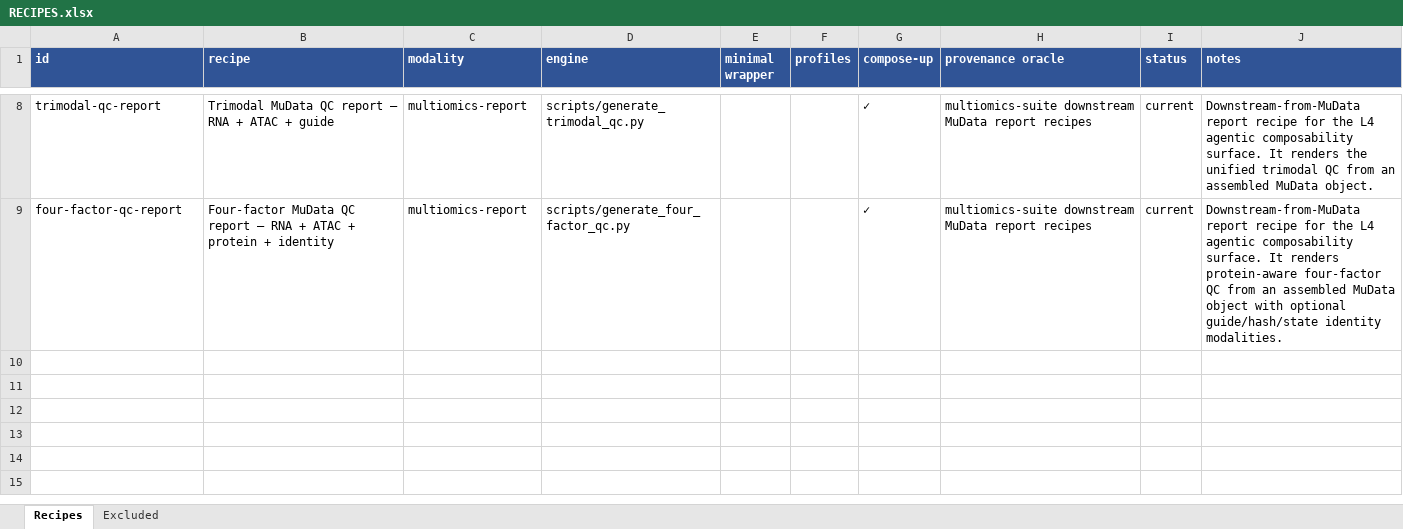
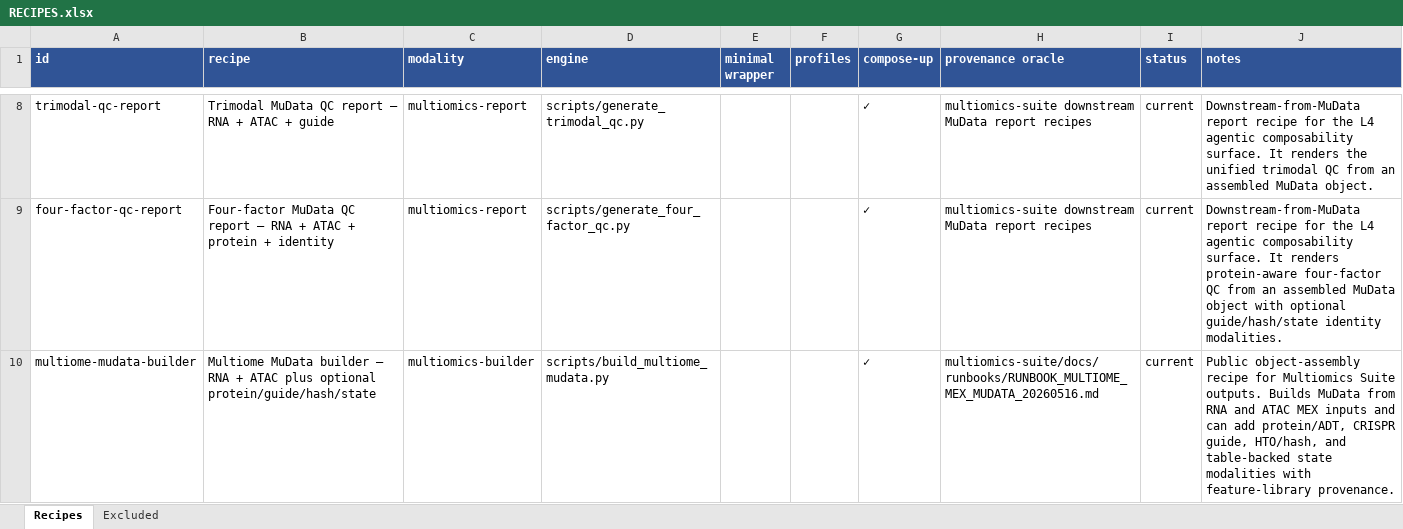
Before and after one commit to morphic-bio/morphic-recipes, an Excel workbook: RECIPES.xlsx, sheet Recipes, drawn as a sheet; only a part is shown, gaps mark what is left out; values as stored, in another font and other column widths than the file's, no borders; the diff names each change by its address in the sheet, - before the commit and + after, or states it on an @@ line.

Commit message:
Add Multiomics MuData builder catalog entry

```diff
--- a/RECIPES.xlsx (sheet Recipes)
+++ b/RECIPES.xlsx (sheet Recipes)
+row 10: multiome-mudata-builder | Multiome MuData builder — RNA + ATAC plus optional protein/guide/hash/state | multiomics-builder | scripts/build_multiome_mudata.py |  |  | ✓ | multiomics-suite/docs/runbooks/RUNBOOK_MULTIOME_MEX_MUDATA_20260516.md | current | Public object-assembly recipe for Multiomics Suite outputs. Builds MuData from RNA and ATAC MEX inputs and can add protein/ADT, CRISPR guide, HTO/hash, and table-backed state modalities with feature-library provenance.
```
Also changed, not shown: 2 other files.
